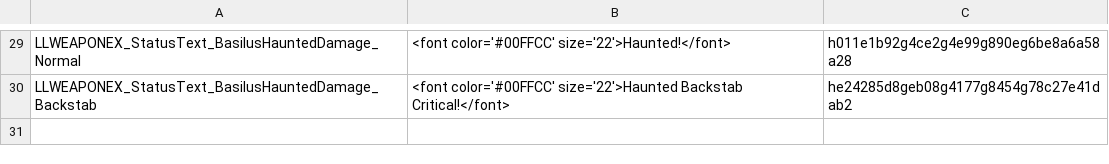
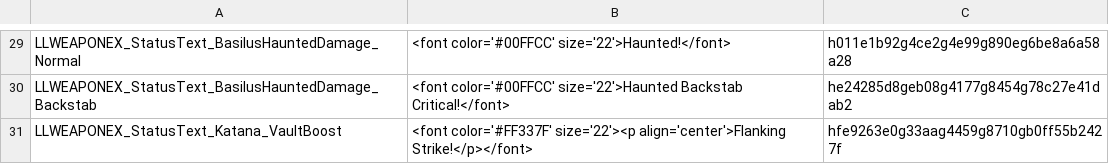
Before and after one commit to LaughingLeader-DOS2-Mods/WeaponExpansion, a TSV file: LocalKeys/LLWEAPONEX_StatusText.tsv, drawn as a sheet; only a part is shown, gaps mark what is left out.

Commit message:
Vanquisher's Path update/fix, added a placeholder effect for flanking strike

```diff
--- a/LocalKeys/LLWEAPONEX_StatusText.tsv
+++ b/LocalKeys/LLWEAPONEX_StatusText.tsv
@@ -30 +30,2 @@ LLWEAPONEX_StatusText_BasilusHauntedDamage_Normal	<font color='#00FFCC' size='22
 LLWEAPONEX_StatusText_BasilusHauntedDamage_Backstab	<font color='#00FFCC' size='22'>Haunted Backstab Critical!</font>	he24285d8geb08g4177g8454g78c27e41dab2
+LLWEAPONEX_StatusText_Katana_VaultBoost	<font color='#FF337F' size='22'><p align='center'>Flanking Strike!</p></font>	hfe9263e0g33aag4459g8710gb0ff55b2427f
```
Also changed, not shown: LocalKeys/LLWEAPONEX_Skills_Katanas.tsv, 15 other files.
